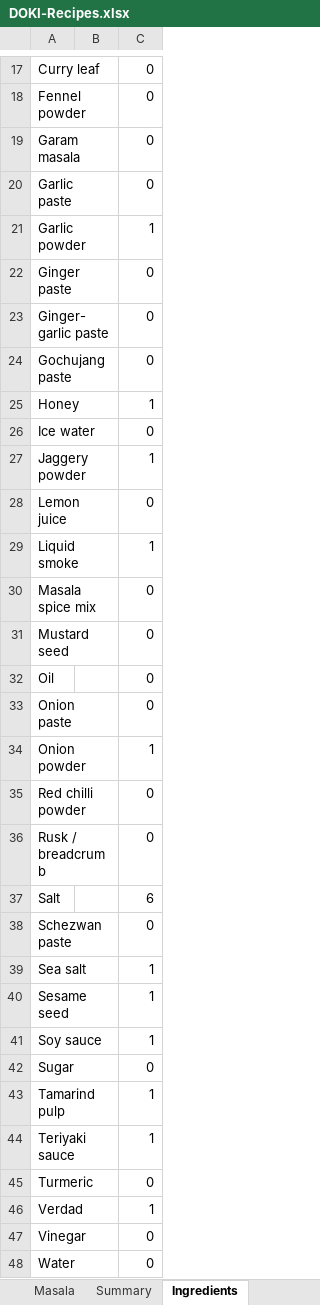
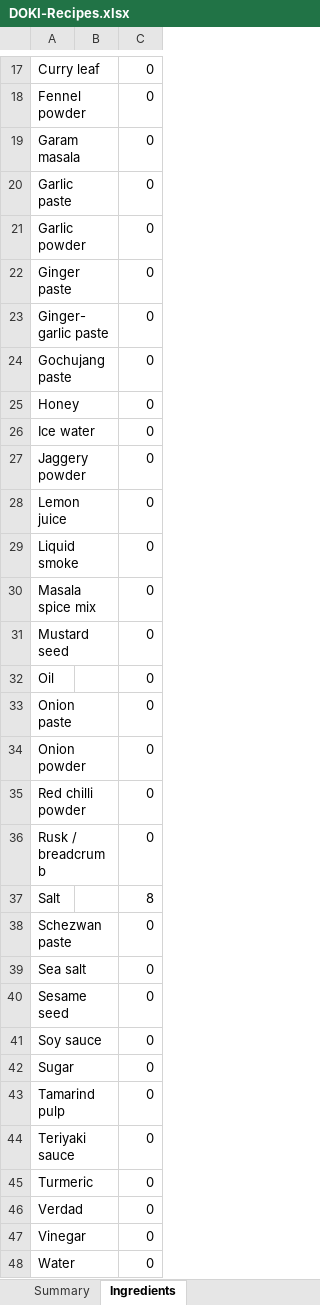
Before and after one commit to TarangK18/DOKI, an Excel workbook: Mincecraft_Final/DOKI-Recipes.xlsx, sheet Ingredients, drawn as a sheet; only a part is shown, gaps mark what is left out; values as stored, in another font and other column widths than the file's, no borders; the diff covers the shown part only; the diff names each change by its address in the sheet, - before the commit and + after, or states it on an @@ line.

```diff
--- a/Mincecraft_Final/DOKI-Recipes.xlsx (sheet Ingredients)
+++ b/Mincecraft_Final/DOKI-Recipes.xlsx (sheet Ingredients)
-C21: 1
+C21: 0
-C25: 1
+C25: 0
-C27: 1
+C27: 0
-C29: 1
+C29: 0
-C34: 1
+C34: 0
-C37: 6
+C37: 8
-C39:C41: 1
+C39:C41: 0
-C43:C44: 1
+C43:C44: 0
-C46: 1
+C46: 0
```
Also changed, not shown: 5 edited cells elsewhere in this sheet, sheet Vinegar Bath, sheet Summary, sheet Karnatka Nati Jerky, sheet Teriyaki Jerky, sheet Gochujangh Jerky, sheet Pepper Jerky, 2 more sheets, other sheet tabs, formulas that keep their value, 14 other files.
